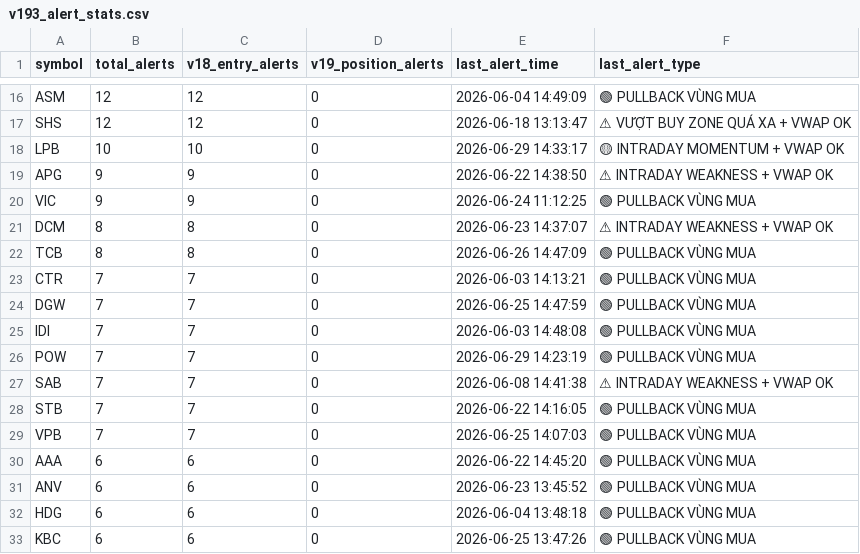
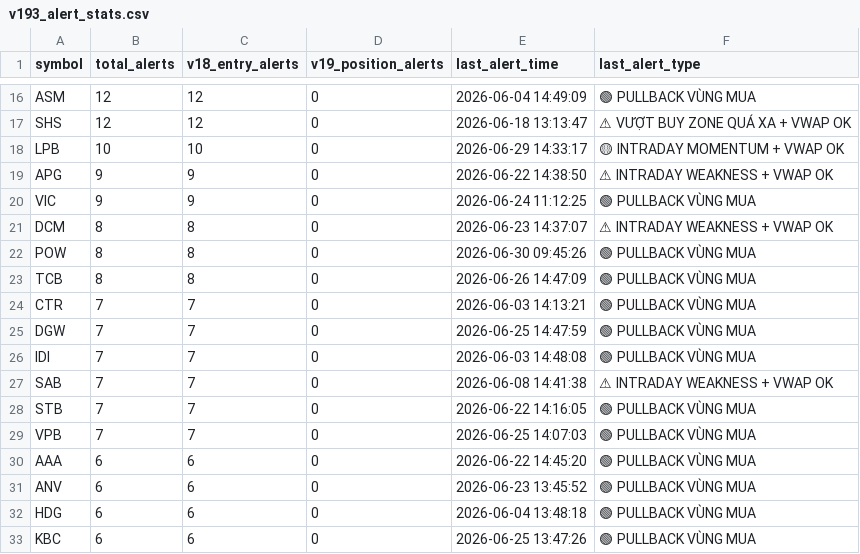
Before and after one commit to tothanhhai02090286-rgb/trading-bot-vn, a CSV file: tracker_output/v193_alert_stats.csv, drawn as a sheet; only a part is shown, gaps mark what is left out; removed rows and columns are numbered as before the commit, all else as after; the diff names each change by its address in the sheet, - before the commit and + after, or states it on an @@ line.

Commit message:
V19.3.1 journal sync: update alert stats

```diff
--- a/tracker_output/v193_alert_stats.csv
+++ b/tracker_output/v193_alert_stats.csv
+row 22: POW | 8 | 8 | 0 | 2026-06-30 09:45:26 | 🟢 PULLBACK VÙNG MUA
-row 26: POW | 7 | 7 | 0 | 2026-06-29 14:23:19 | 🟢 PULLBACK VÙNG MUA
```
